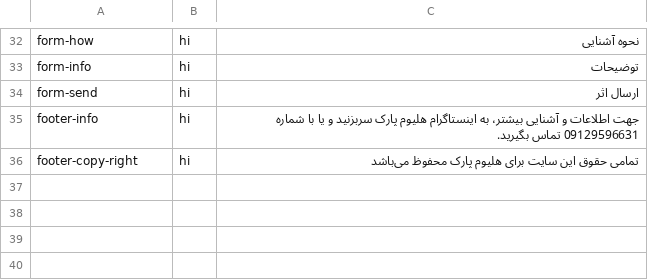
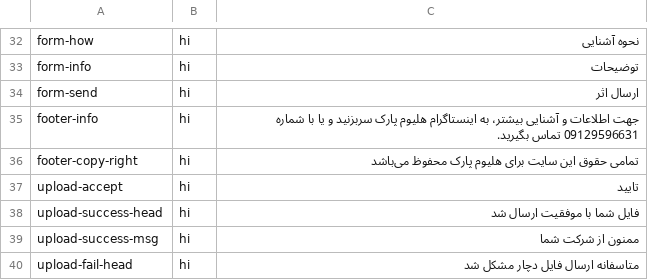
Before and after one commit to mmp-8001/helium, a CSV file: lang.csv, drawn as a sheet; only a part is shown, gaps mark what is left out; the diff covers the shown part only; the diff names each change by its address in the sheet, - before the commit and + after, or states it on an @@ line.

```diff
--- a/lang.csv
+++ b/lang.csv
+row 37: upload-accept | hi | تایید
+row 38: upload-success-head | hi | فایل شما با موفقیت ارسال شد
+row 39: upload-success-msg | hi | ممنون از شرکت شما
+row 40: upload-fail-head | hi | متاسفانه ارسال فایل دچار مشکل شد
```
Also changed, not shown: 3 added rows elsewhere in this file, 8 other files.
